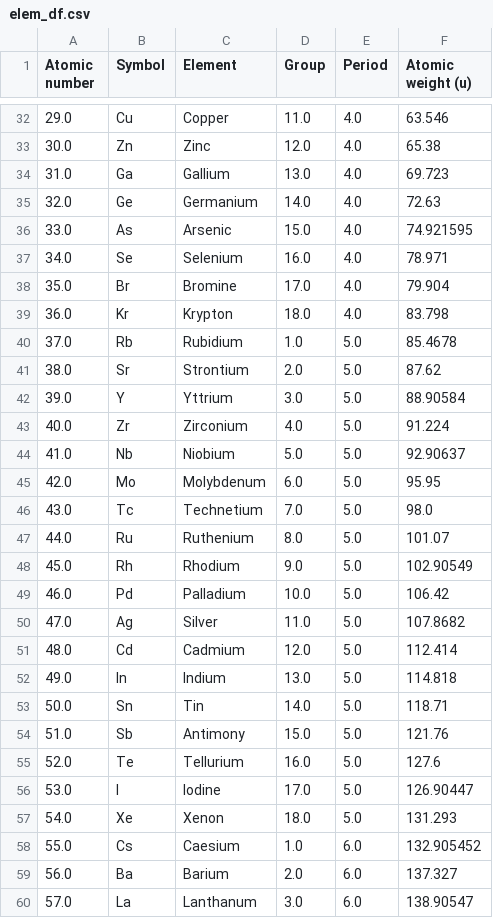
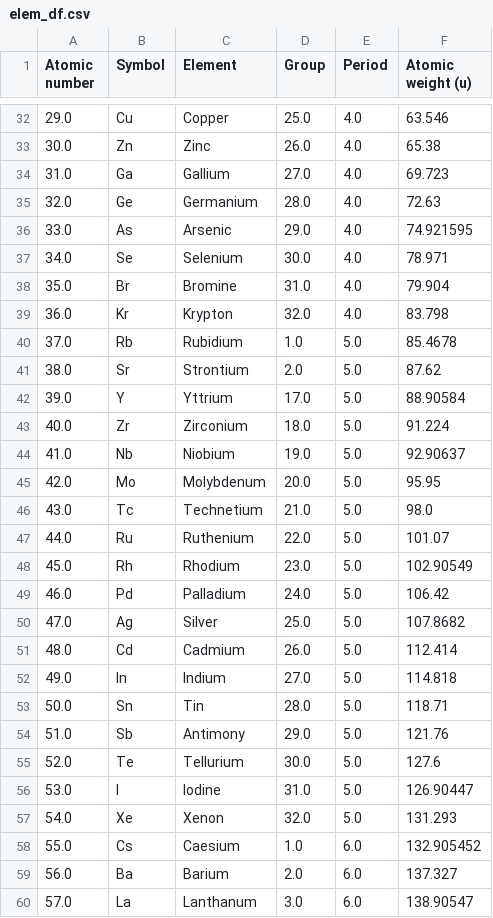
Before and after one commit to sayanbasak0/chemcomp-SuperCond-0th-app, a CSV file: src/data/elem_df.csv, drawn as a sheet; only a part is shown, gaps mark what is left out; the diff covers the shown part only.

```diff
--- a/src/data/elem_df.csv
+++ b/src/data/elem_df.csv
@@ -32,27 +32,27 @@ Atomic number,Symbol,Element,Group,Period,Atomic weight (u)
-29.0,Cu,Copper,11.0,4.0,63.546
-30.0,Zn,Zinc,12.0,4.0,65.38
-31.0,Ga,Gallium,13.0,4.0,69.723
-32.0,Ge,Germanium,14.0,4.0,72.63
-33.0,As,Arsenic,15.0,4.0,74.921595
-34.0,Se,Selenium,16.0,4.0,78.971
-35.0,Br,Bromine,17.0,4.0,79.904
-36.0,Kr,Krypton,18.0,4.0,83.798
+29.0,Cu,Copper,25.0,4.0,63.546
+30.0,Zn,Zinc,26.0,4.0,65.38
+31.0,Ga,Gallium,27.0,4.0,69.723
+32.0,Ge,Germanium,28.0,4.0,72.63
+33.0,As,Arsenic,29.0,4.0,74.921595
+34.0,Se,Selenium,30.0,4.0,78.971
+35.0,Br,Bromine,31.0,4.0,79.904
+36.0,Kr,Krypton,32.0,4.0,83.798
 37.0,Rb,Rubidium,1.0,5.0,85.4678
 38.0,Sr,Strontium,2.0,5.0,87.62
-39.0,Y,Yttrium,3.0,5.0,88.90584
-40.0,Zr,Zirconium,4.0,5.0,91.224
-41.0,Nb,Niobium,5.0,5.0,92.90637
-42.0,Mo,Molybdenum,6.0,5.0,95.95
-43.0,Tc,Technetium,7.0,5.0,98.0
-44.0,Ru,Ruthenium,8.0,5.0,101.07
-45.0,Rh,Rhodium,9.0,5.0,102.90549
-46.0,Pd,Palladium,10.0,5.0,106.42
-47.0,Ag,Silver,11.0,5.0,107.8682
-48.0,Cd,Cadmium,12.0,5.0,112.414
-49.0,In,Indium,13.0,5.0,114.818
-50.0,Sn,Tin,14.0,5.0,118.71
-51.0,Sb,Antimony,15.0,5.0,121.76
-52.0,Te,Tellurium,16.0,5.0,127.6
-53.0,I,Iodine,17.0,5.0,126.90447
-54.0,Xe,Xenon,18.0,5.0,131.293
+39.0,Y,Yttrium,17.0,5.0,88.90584
+40.0,Zr,Zirconium,18.0,5.0,91.224
+41.0,Nb,Niobium,19.0,5.0,92.90637
+42.0,Mo,Molybdenum,20.0,5.0,95.95
+43.0,Tc,Technetium,21.0,5.0,98.0
+44.0,Ru,Ruthenium,22.0,5.0,101.07
+45.0,Rh,Rhodium,23.0,5.0,102.90549
+46.0,Pd,Palladium,24.0,5.0,106.42
+47.0,Ag,Silver,25.0,5.0,107.8682
+48.0,Cd,Cadmium,26.0,5.0,112.414
+49.0,In,Indium,27.0,5.0,114.818
+50.0,Sn,Tin,28.0,5.0,118.71
+51.0,Sb,Antimony,29.0,5.0,121.76
+52.0,Te,Tellurium,30.0,5.0,127.6
+53.0,I,Iodine,31.0,5.0,126.90447
+54.0,Xe,Xenon,32.0,5.0,131.293
 55.0,Cs,Caesium,1.0,6.0,132.905452
```
Also changed, not shown: 79 edited cells elsewhere in this file, 3 other files.
